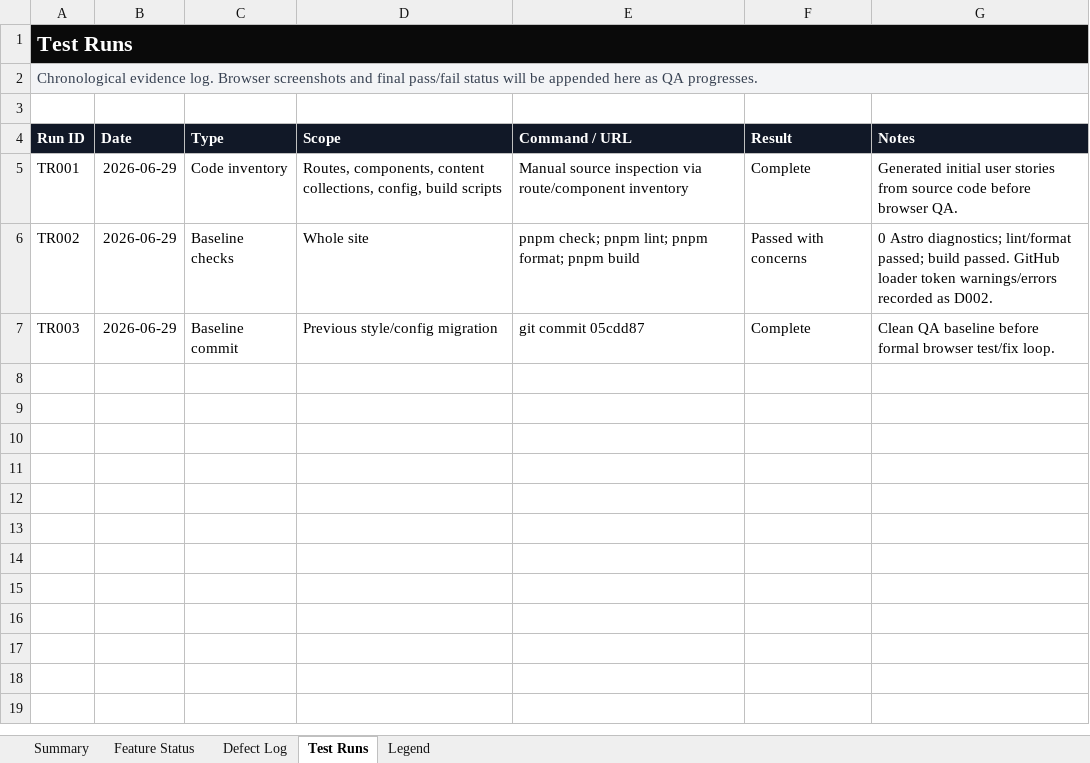
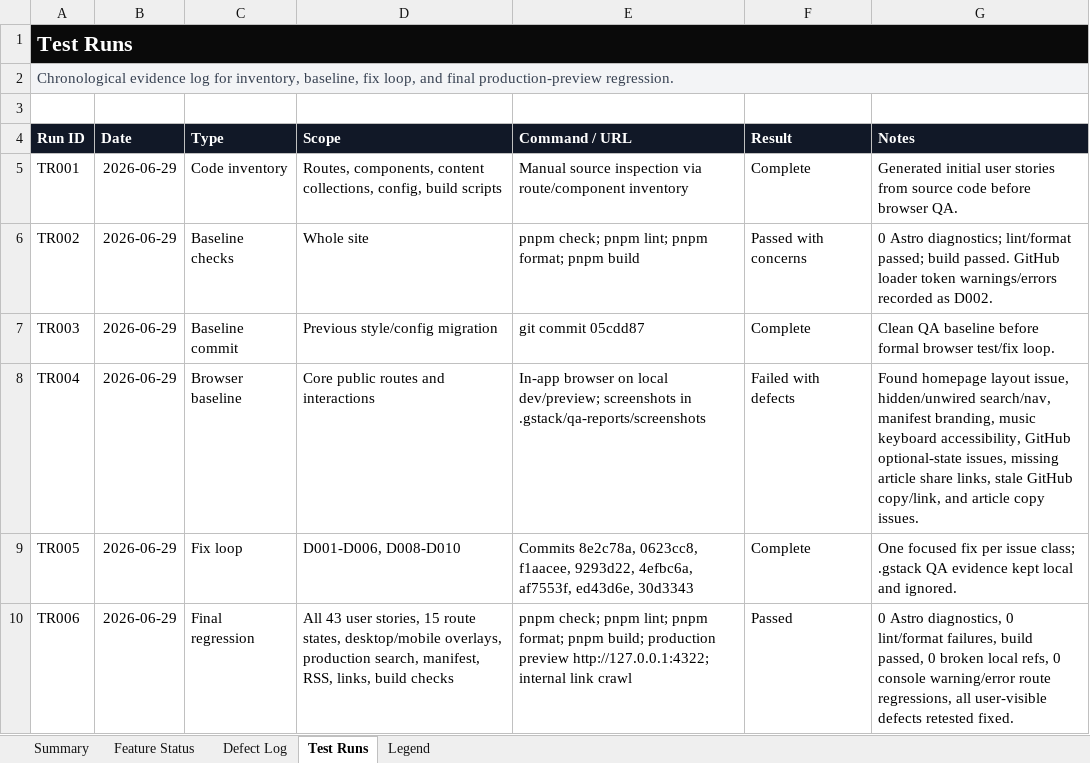
Before and after one commit to tiankaixie/webpage, an Excel workbook: outputs/webpage-feature-status/FEATURE_STATUS.xlsx, sheet Test Runs, drawn as a sheet; values as stored, in another font and other column widths than the file's, no borders; table styles not drawn; the diff names each change by its address in the sheet, - before the commit and + after, or states it on an @@ line.

Commit message:
docs(qa): update feature status after regression

```diff
--- a/outputs/webpage-feature-status/FEATURE_STATUS.xlsx (sheet Test Runs)
+++ b/outputs/webpage-feature-status/FEATURE_STATUS.xlsx (sheet Test Runs)
-A2 (Run ID): Chronological evidence log. Browser screenshots and final pass/fail status will be appended here as QA progresses.
+A2 (Run ID): Chronological evidence log for inventory, baseline, fix loop, and final production-preview regression.
+row 8: TR004 | 2026-06-29 | Browser baseline | Core public routes and interactions | In-app browser on local dev/preview; screenshots in .gstack/qa-reports/screenshots | Failed with defects | Found homepage layout issue, hidden/unwired search/nav, manifest branding, music keyboard accessibility, GitHub optional-state issues, missing article share links, stale GitHub copy/link, and article copy issues.
+row 9: TR005 | 2026-06-29 | Fix loop | D001-D006, D008-D010 | Commits 8e2c78a, 0623cc8, f1aacee, 9293d22, 4efbc6a, af7553f, ed43d6e, 30d3343 | Complete | One focused fix per issue class; .gstack QA evidence kept local and ignored.
+row 10: TR006 | 2026-06-29 | Final regression | All 43 user stories, 15 route states, desktop/mobile overlays, production search, manifest, RSS, links, build checks | pnpm check; pnpm lint; pnpm format; pnpm build; production preview http://127.0.0.1:4322; internal link crawl | Passed | 0 Astro diagnostics, 0 lint/format failures, build passed, 0 broken local refs, 0 console warning/error route regressions, all user-visible defects retested fixed.
```
Also changed, not shown: sheet Feature Status, sheet Defect Log, sheet Summary, sheet Legend.
